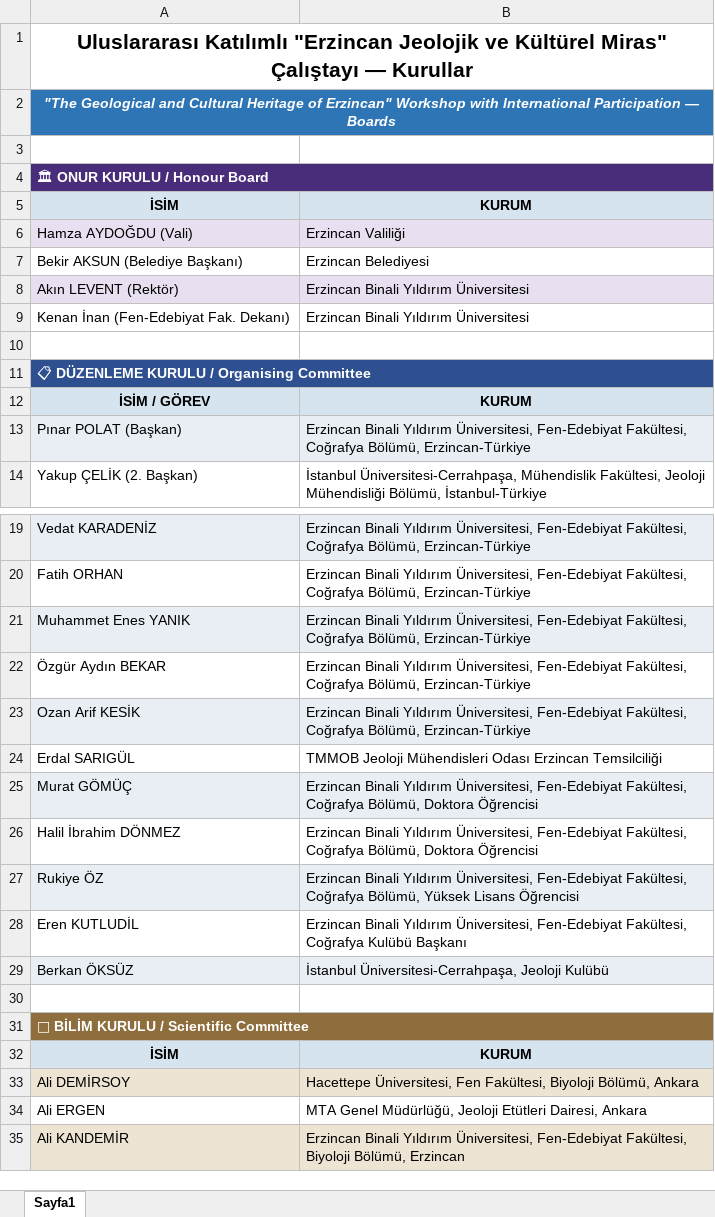
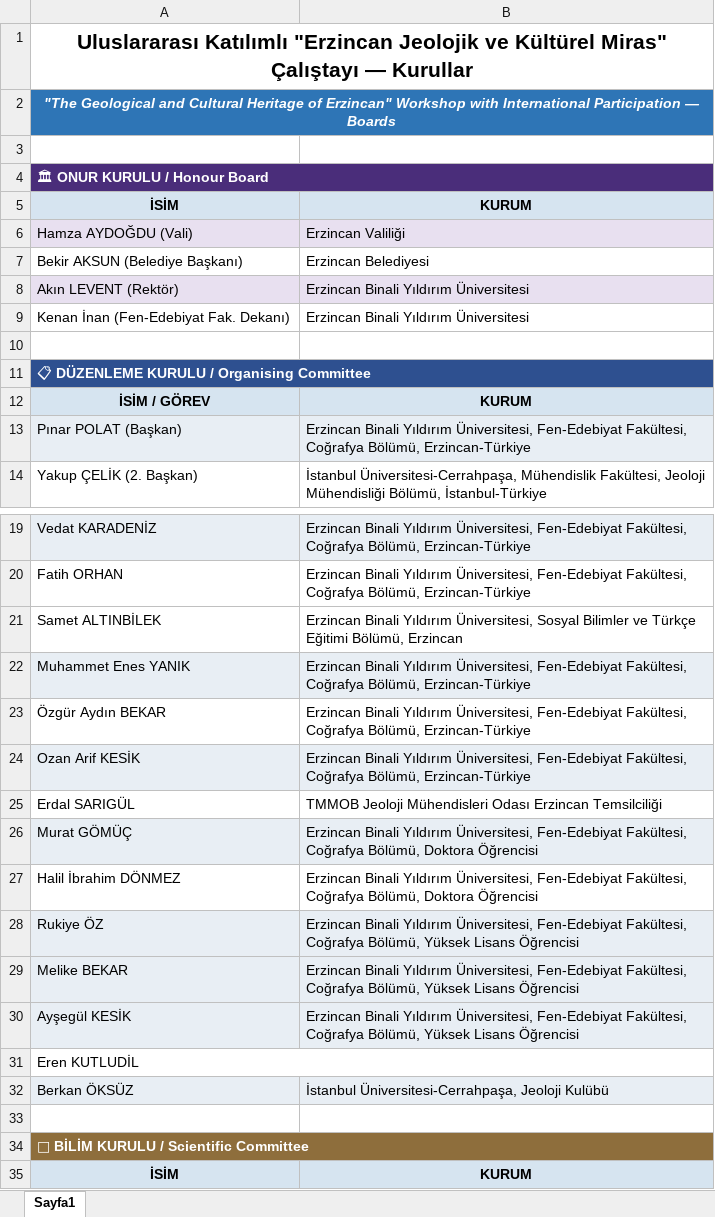
Before and after one commit to mhmakftas/erzincan-workshop, an Excel workbook: fotolar/kurullar.xlsx, sheet Sayfa1, drawn as a sheet; only a part is shown, gaps mark what is left out; the shorter side is filled out with more unchanged rows; values as stored, in another font and other column widths than the file's, no borders; addresses are those after the commit; the diff names each change by its address in the sheet, - before the commit and + after, or states it on an @@ line.

```diff
--- a/fotolar/kurullar.xlsx (sheet Sayfa1)
+++ b/fotolar/kurullar.xlsx (sheet Sayfa1)
-B2 fill: #2E75B6
+B2 fill: none
-B4 fill: #4A2D7A
+B4 fill: none
-B11 fill: #2E5090
+B11 fill: none
+row 21: Samet ALTINBİLEK | Erzincan Binali Yıldırım Üniversitesi, Sosyal Bilimler ve Türkçe Eğitimi Bölümü, Erzincan
+row 29: Melike BEKAR | Erzincan Binali Yıldırım Üniversitesi, Fen-Edebiyat Fakültesi, Coğrafya Bölümü, Yüksek Lisans Öğrencisi
+row 30: Ayşegül KESİK | Erzincan Binali Yıldırım Üniversitesi, Fen-Edebiyat Fakültesi, Coğrafya Bölümü, Yüksek Lisans Öğrencisi
+A31:B31 merged
-B31: Erzincan Binali Yıldırım Üniversitesi, Fen-Edebiyat Fakültesi, Coğrafya Kulübü Başkanı
+B31: (empty)
-B34 fill: #8E6E3C
+B34 fill: none
```
Also changed, not shown: fotolar/program-taslak.xlsx, fotolar/sunum-taslak.xlsx, 2 other files.
